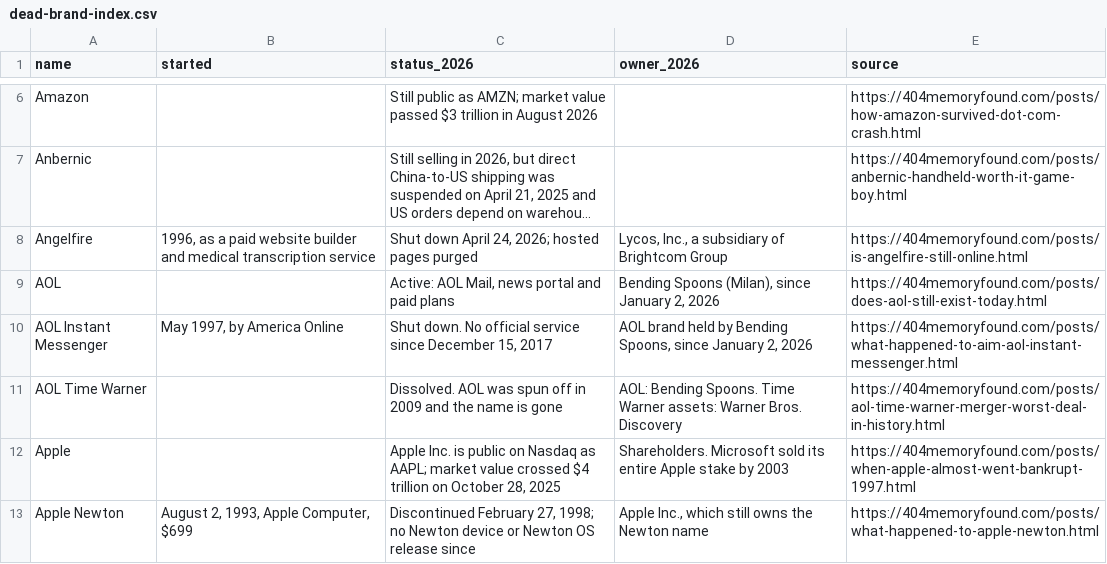
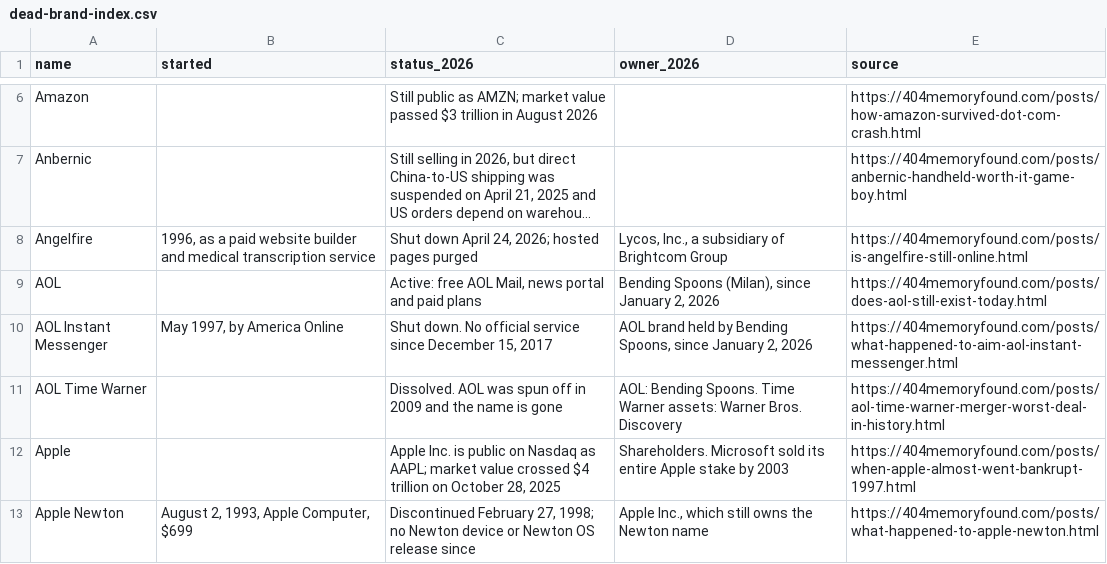
Before and after one commit to pnpaiva/404-memory-found, a CSV file: dead-brand-index.csv, drawn as a sheet; only a part is shown, gaps mark what is left out; long unchanged cells end in …; the diff names each change by its address in the sheet, - before the commit and + after, or states it on an @@ line.

```diff
--- a/dead-brand-index.csv
+++ b/dead-brand-index.csv
-C9 (status_2026): Active: AOL Mail,…
+C9 (status_2026): Active: free AOL Mail,…
```
Also changed, not shown: 18 other files.
